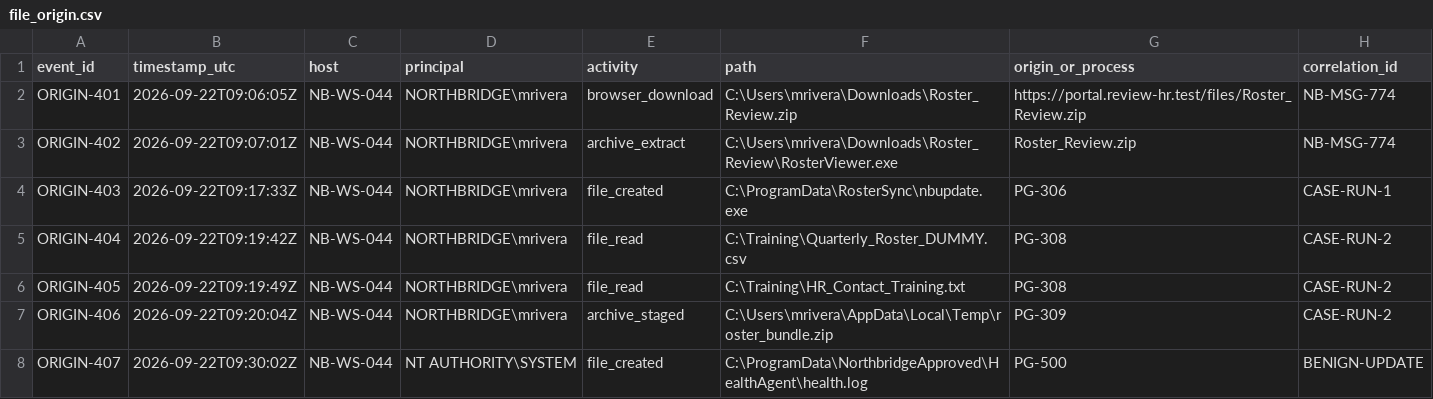
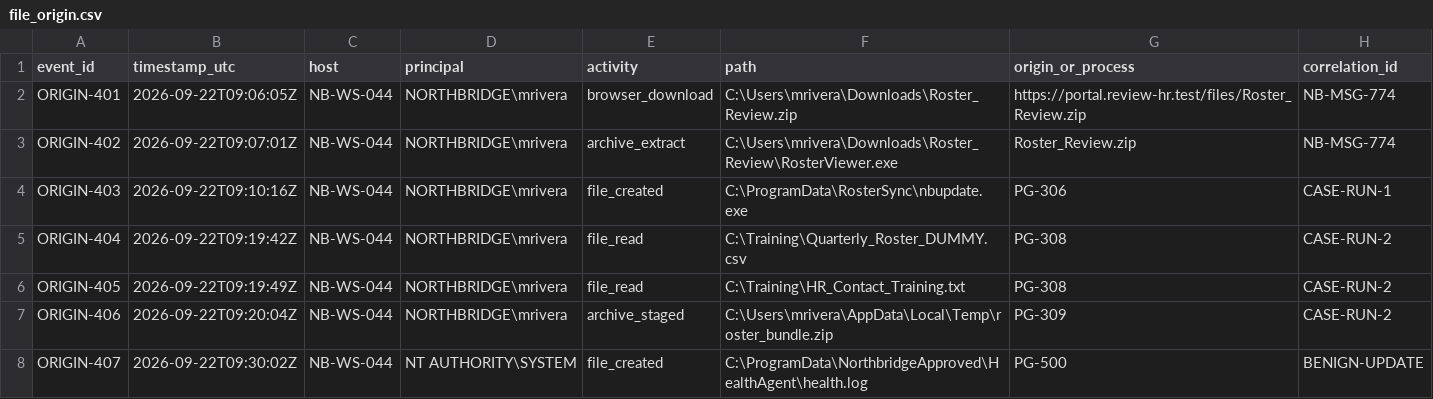
Before and after one commit to Centinell2025/CENTINELL-The-Silent-Payload, a CSV file: evidence/02_file/file_origin.csv, drawn as a sheet.

Commit message:
Implement offline Medium Sherlock evidence verifiers, timeline triage and reproducible student ZIP tools

```diff
--- a/evidence/02_file/file_origin.csv
+++ b/evidence/02_file/file_origin.csv
@@ -3,3 +3,3 @@
 "ORIGIN-402","2026-09-22T09:07:01Z","NB-WS-044","NORTHBRIDGE\mrivera","archive_extract","C:\Users\mrivera\Downloads\Roster_Review\RosterViewer.exe","Roster_Review.zip","NB-MSG-774"
-"ORIGIN-403","2026-09-22T09:17:33Z","NB-WS-044","NORTHBRIDGE\mrivera","file_created","C:\ProgramData\RosterSync\nbupdate.exe","PG-306","CASE-RUN-1"
+"ORIGIN-403","2026-09-22T09:10:16Z","NB-WS-044","NORTHBRIDGE\mrivera","file_created","C:\ProgramData\RosterSync\nbupdate.exe","PG-306","CASE-RUN-1"
 "ORIGIN-404","2026-09-22T09:19:42Z","NB-WS-044","NORTHBRIDGE\mrivera","file_read","C:\Training\Quarterly_Roster_DUMMY.csv","PG-308","CASE-RUN-2"
```
Also changed, not shown: 6 other files.
